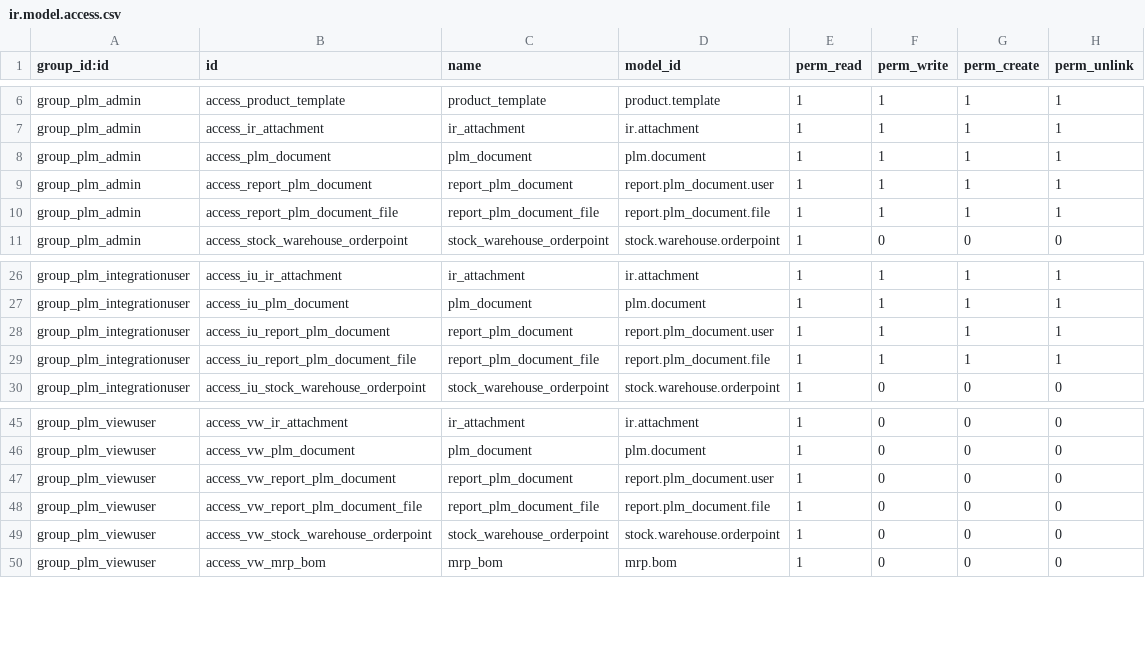
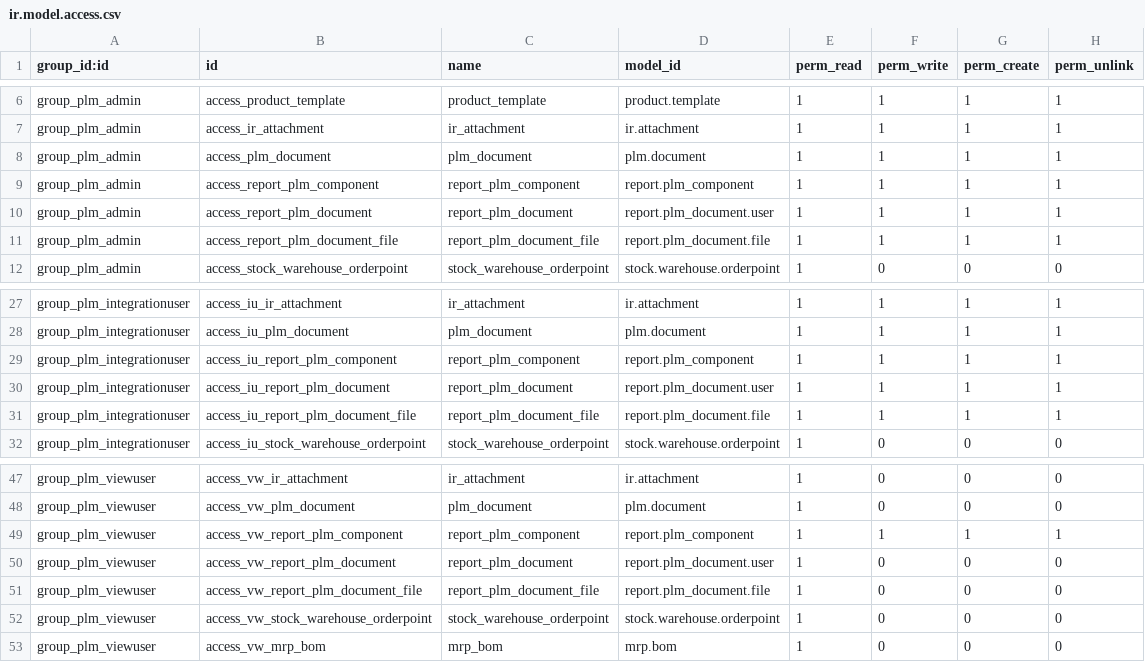
Before and after one commit to vincentchen/openerpplm, a CSV file: plm/security/ir.model.access.csv, drawn as a sheet; only a part is shown, gaps mark what is left out.

Commit message:
Added to security area new report on product status.

```diff
--- a/plm/security/ir.model.access.csv
+++ b/plm/security/ir.model.access.csv
@@ -8,2 +8,3 @@
 "group_plm_admin","access_plm_document","plm_document","plm.document",1,1,1,1
+"group_plm_admin","access_report_plm_component","report_plm_component","report.plm_component",1,1,1,1
 "group_plm_admin","access_report_plm_document","report_plm_document","report.plm_document.user",1,1,1,1
@@ -27,2 +28,3 @@
 "group_plm_integrationuser","access_iu_plm_document","plm_document","plm.document",1,1,1,1
+"group_plm_integrationuser","access_iu_report_plm_component","report_plm_component","report.plm_component",1,1,1,1
 "group_plm_integrationuser","access_iu_report_plm_document","report_plm_document","report.plm_document.user",1,1,1,1
@@ -46,2 +48,3 @@
 "group_plm_viewuser","access_vw_plm_document","plm_document","plm.document",1,0,0,0
+"group_plm_viewuser","access_vw_report_plm_component","report_plm_component","report.plm_component",1,1,1,1
 "group_plm_viewuser","access_vw_report_plm_document","report_plm_document","report.plm_document.user",1,0,0,0
```
